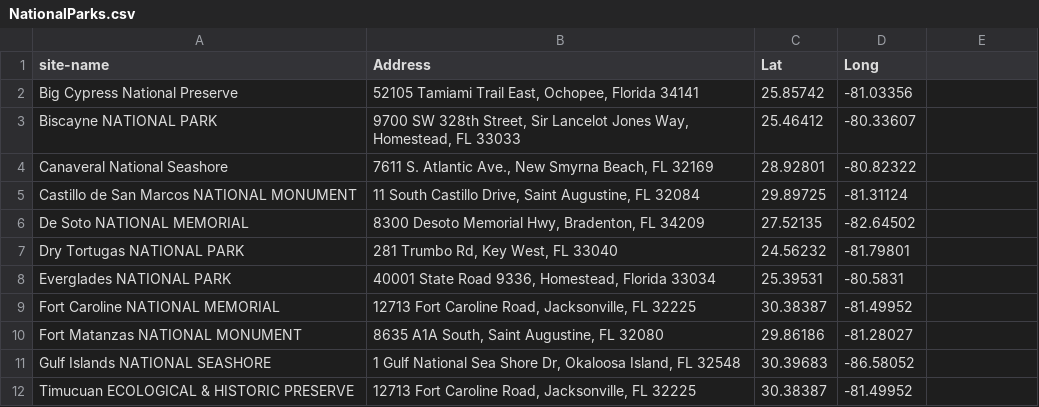
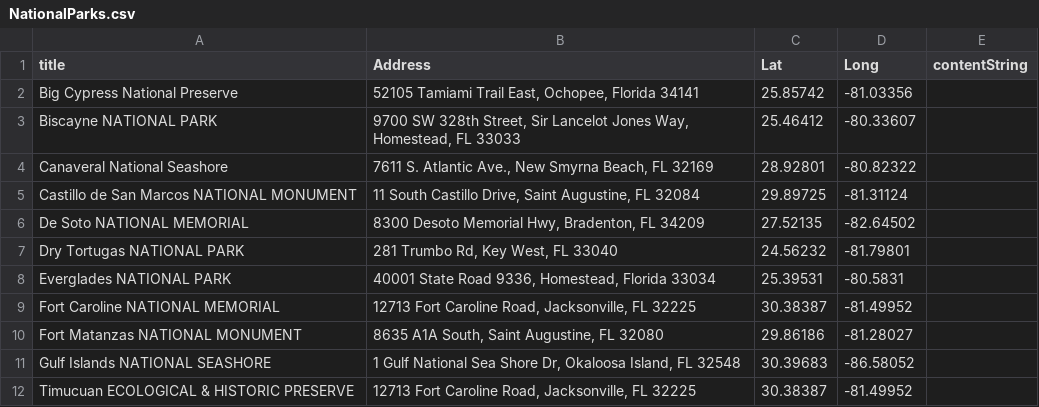
Before and after one commit to lamcnguyen89/Back-to-the-Basics, a CSV file: CSV/NationalParks.csv, drawn as a sheet; the diff names each change by its address in the sheet, - before the commit and + after, or states it on an @@ line.

```diff
--- a/CSV/NationalParks.csv
+++ b/CSV/NationalParks.csv
-A1: site-name
+A1: title
-E1: (empty)
+E1: contentString
```
Also changed, not shown: CSV/Beaches.csv, CSV/Dispensaries.csv, 9 other files.
